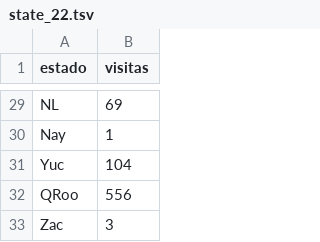
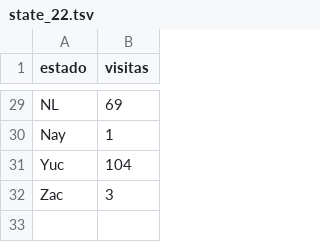
Before and after one commit to JosmanPS/dataton-1, a TSV file: Dashboard/Data/state_22.tsv, drawn as a sheet; only a part is shown, gaps mark what is left out; the diff names each change by its address in the sheet, - before the commit and + after, or states it on an @@ line.

```diff
--- a/Dashboard/Data/state_22.tsv
+++ b/Dashboard/Data/state_22.tsv
-row 32: QRoo | 556
```
Also changed, not shown: Dashboard/Data/state_13.tsv, Dashboard/Data/state_14.tsv, 29 other files.
